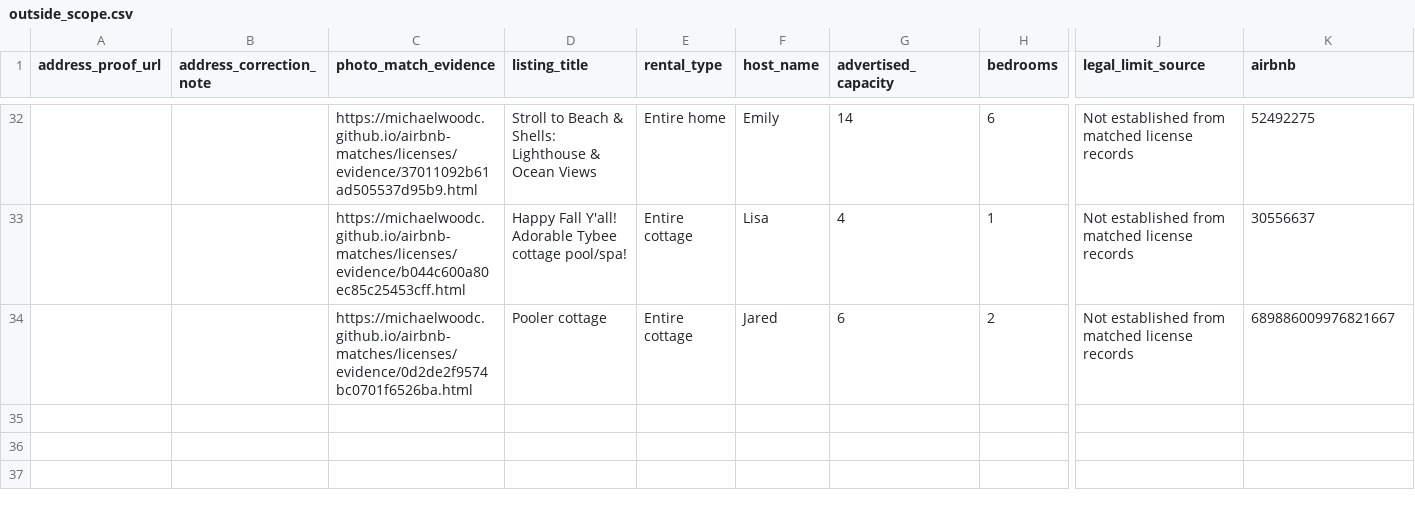
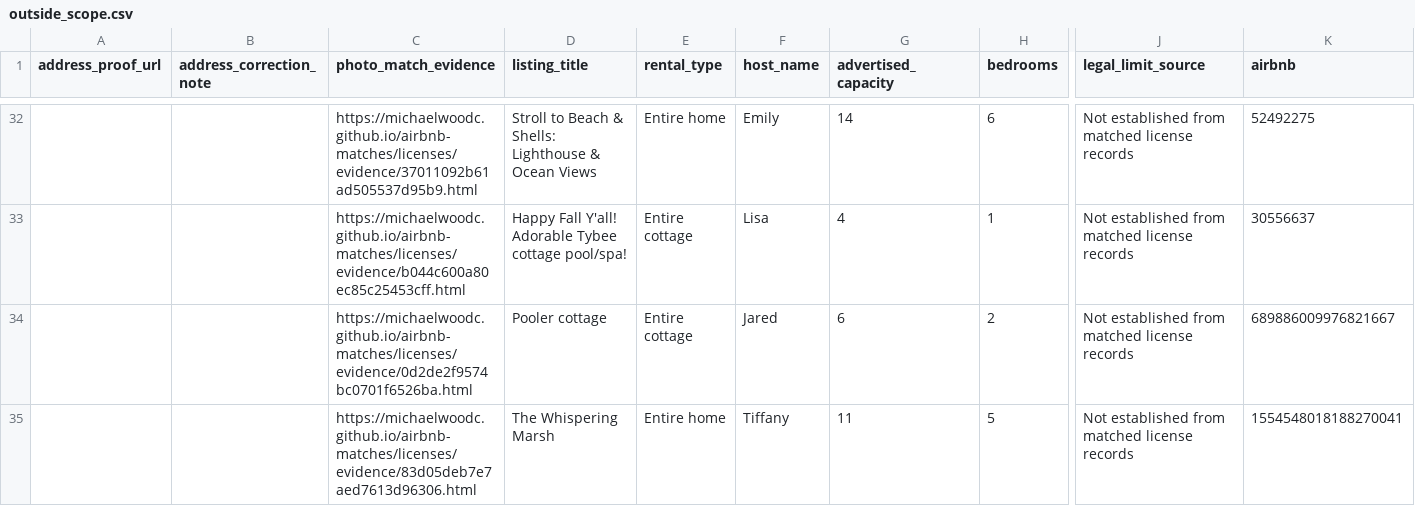
Before and after one commit to MichaelWoodc/airbnb-matches, a CSV file: licenses/outside_scope.csv, drawn as a sheet; only a part is shown, gaps mark what is left out; rows hold the shown columns only; the diff names each change by its address in the sheet, - before the commit and + after, or states it on an @@ line.

```diff
--- a/licenses/outside_scope.csv
+++ b/licenses/outside_scope.csv
+row 35:  |  | https://michaelwoodc.github.io/airbnb-matches/licenses/evidence/83d05deb7e7aed7613d96306.html | The Whispering Marsh | Entire home | Tiffany | 11 | 5 | Not established from matched license records | 1554548018188270041
```
Also changed, not shown: licenses/license_not_shown.csv, 13 other files.
